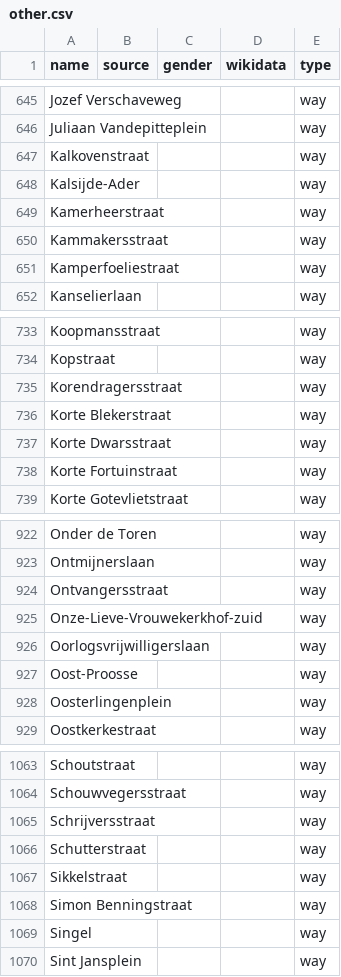
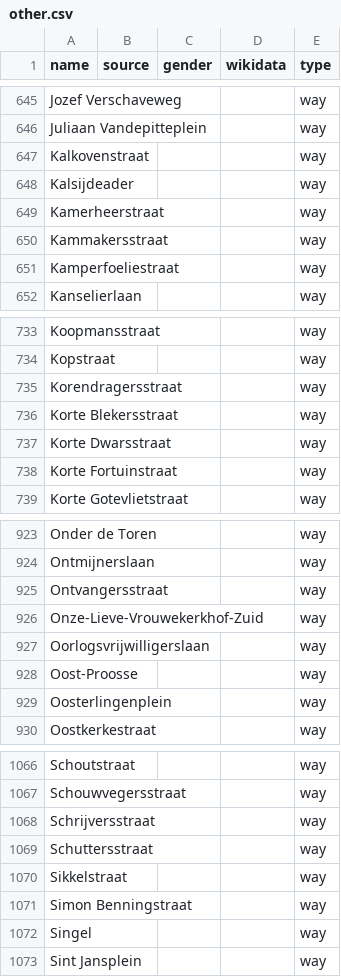
Before and after one commit to EqualStreetNames/equalstreetnames-brugge, a CSV file: data/other.csv, drawn as a sheet; only a part is shown, gaps mark what is left out; addresses are those after the commit; the diff covers the shown part only; the diff names each change by its address in the sheet, - before the commit and + after, or states it on an @@ line.

```diff
--- a/data/other.csv
+++ b/data/other.csv
-A648 (name): Kalsijde-Ader
+A648 (name): Kalsijdeader
-A736 (name): Korte Blekerstraat
+A736 (name): Korte Blekersstraat
-A926 (name): Onze-Lieve-Vrouwekerkhof-zuid
+A926 (name): Onze-Lieve-Vrouwekerkhof-Zuid
-A1069 (name): Schutterstraat
+A1069 (name): Schuttersstraat
```
Also changed, not shown: 5 added rows and 2 removed rows elsewhere in this file, data/gender.csv, 2 other files.
